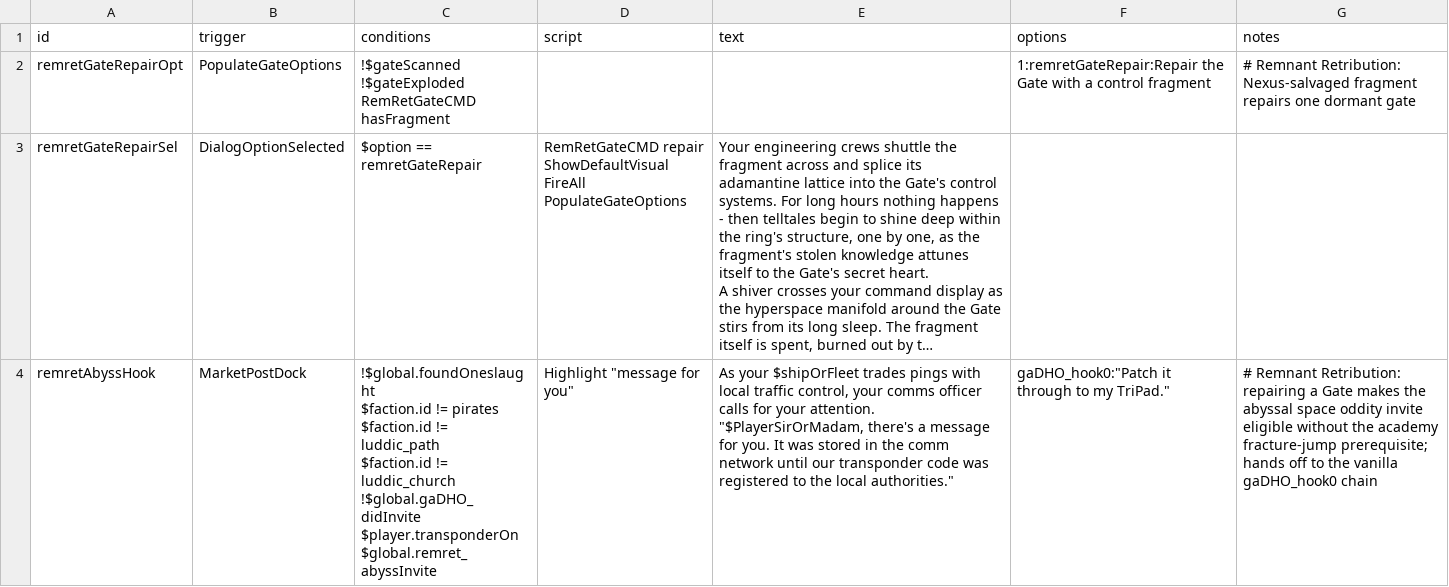
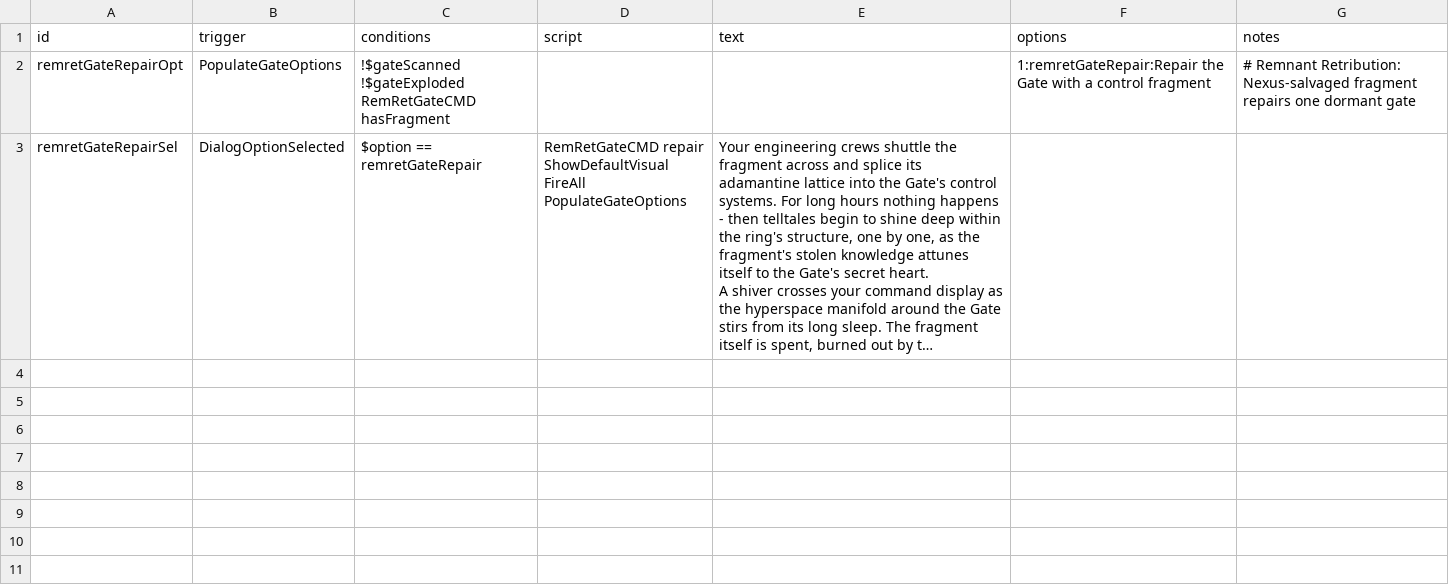
Before and after one commit to pogoman/RemnantRetribution, a CSV file: data/campaign/rules.csv, drawn as a sheet; long unchanged cells end in …; ↵ is a line break in a cell; the diff names each change by its address in the sheet, - before the commit and + after, or states it on an @@ line.

```diff
--- a/data/campaign/rules.csv
+++ b/data/campaign/rules.csv
-row 4: remretAbyssHook | MarketPostDock | !$global.foundOneslaught ↵ $faction.id != pirates ↵ $faction.id != luddic_path ↵ $faction.id != luddic_church ↵ !$global.gaDHO_didInvite ↵ $player.transponderOn ↵ $global.remret_abyssInvite | Highlight "message for you" | As your $shipOrFleet trades pings with local traffic control, your comms officer calls for your attention. "$PlayerSirOrMadam, there's a message for you. It was stored in the comm network until our transponder code was registered to the local authorities." | gaDHO_hook0:"Patch it through to my TriPad." | # Remnant Retribution: repairing a Gate makes the abyssal space oddity invite eligible without the academy fracture-jump prerequisite; hands off to the vanilla gaDHO_hook0 chain
```
Also changed, not shown: data/config/LunaSettings.csv, 4 other files.
